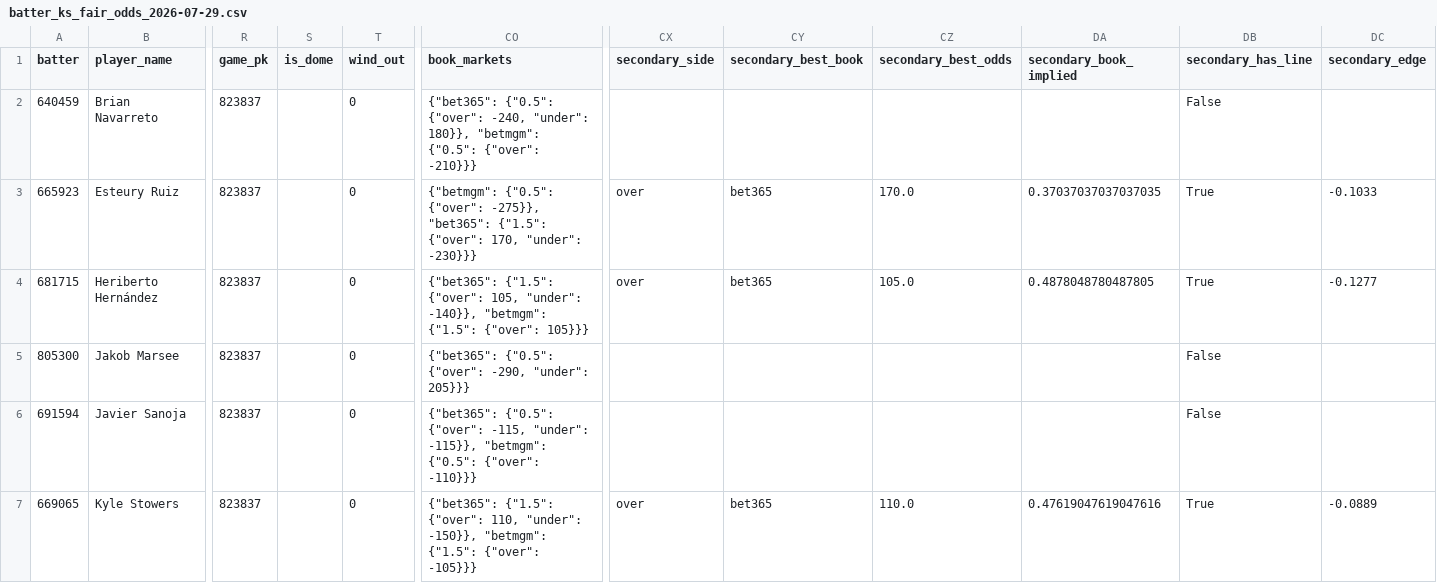
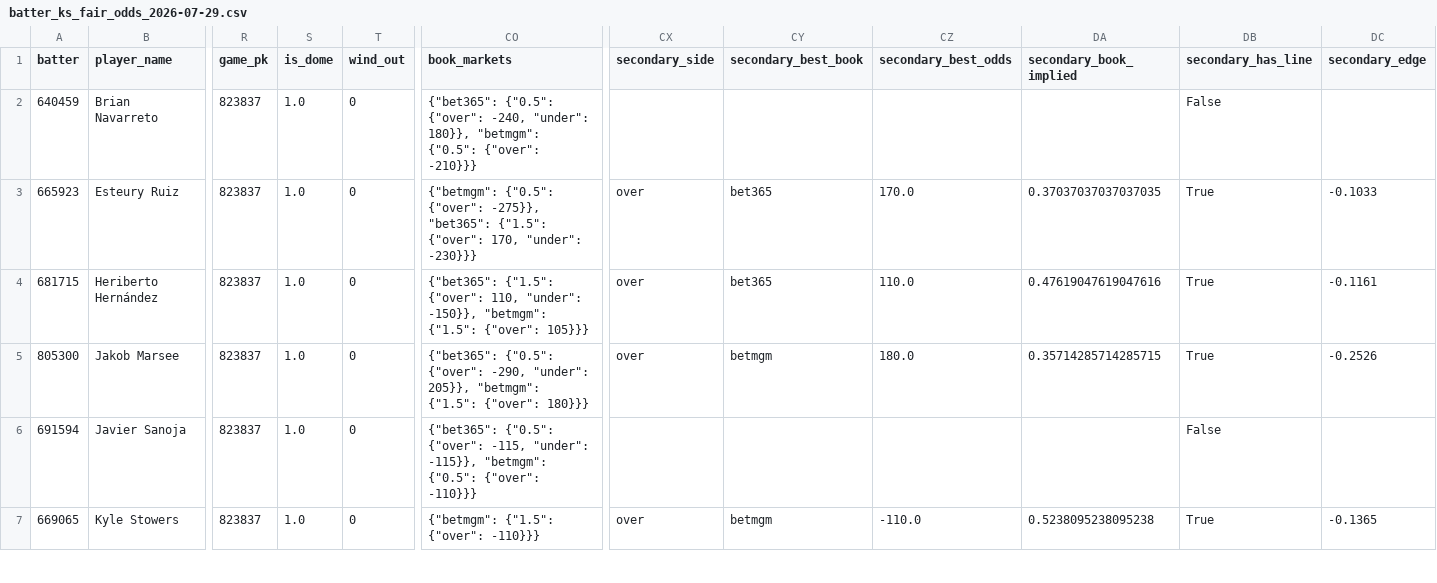
Before and after one commit to cryptobatmanEV/mlb-prop-engine, a CSV file: data/outputs/batter_ks_fair_odds_2026-07-29.csv, drawn as a sheet; only a part is shown, gaps mark what is left out; the diff covers the shown part only; the diff names each change by its address in the sheet, - before the commit and + after, or states it on an @@ line.

```diff
--- a/data/outputs/batter_ks_fair_odds_2026-07-29.csv
+++ b/data/outputs/batter_ks_fair_odds_2026-07-29.csv
-S2:S7 (is_dome): (empty)
+S2:S7 (is_dome): 1.0
-CO4 (book_markets): …{"1.5": {"over": 105, "under": -140}}, "betmgm": {"1.5":…
+CO4 (book_markets): …{"1.5": {"over": 110, "under": -150}}, "betmgm": {"1.5":…
-CZ4 (secondary_best_odds): 105.0
+CZ4 (secondary_best_odds): 110.0
-DA4 (secondary_book_implied): 0.4878048780487805
+DA4 (secondary_book_implied): 0.47619047619047616
-DC4 (secondary_edge): -0.1277
+DC4 (secondary_edge): -0.1161
-CO5 (book_markets): …-290, "under": 205}}}
+CO5 (book_markets): …-290, "under": 205}}, "betmgm": {"1.5": {"over": 180}}}
-CX5 (secondary_side): (empty)
+CX5 (secondary_side): over
-CY5 (secondary_best_book): (empty)
+CY5 (secondary_best_book): betmgm
-CZ5 (secondary_best_odds): (empty)
+CZ5 (secondary_best_odds): 180.0
-DA5 (secondary_book_implied): (empty)
+DA5 (secondary_book_implied): 0.35714285714285715
-DB5 (secondary_has_line): False
+DB5 (secondary_has_line): True
-DC5 (secondary_edge): (empty)
+DC5 (secondary_edge): -0.2526
-CO7 (book_markets): {"bet365": {"1.5": {"over": 110, "under": -150}}, "betmgm": {"1.5": {"over": -105}}}
+CO7 (book_markets): {"betmgm": {"1.5": {"over": -110}}}
-CY7 (secondary_best_book): bet365
+CY7 (secondary_best_book): betmgm
-CZ7 (secondary_best_odds): 110.0
+CZ7 (secondary_best_odds): -110.0
-DA7 (secondary_book_implied): 0.47619047619047616
+DA7 (secondary_book_implied): 0.5238095238095238
-DC7 (secondary_edge): -0.0889
+DC7 (secondary_edge): -0.1365
```
Also changed, not shown: 160 edited cells elsewhere in this file, data/outputs/fair_odds_2026-07-29.csv, data/outputs/hits_fair_odds_2026-07-29.csv, 2 other files.
